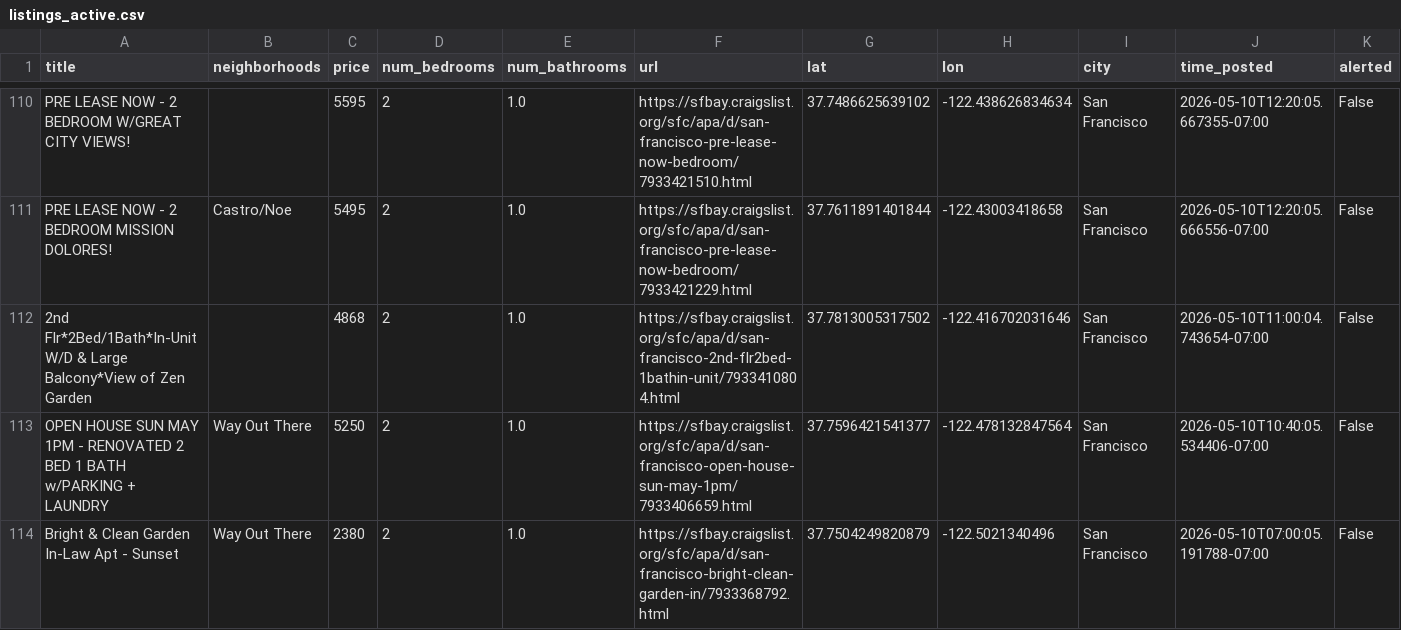
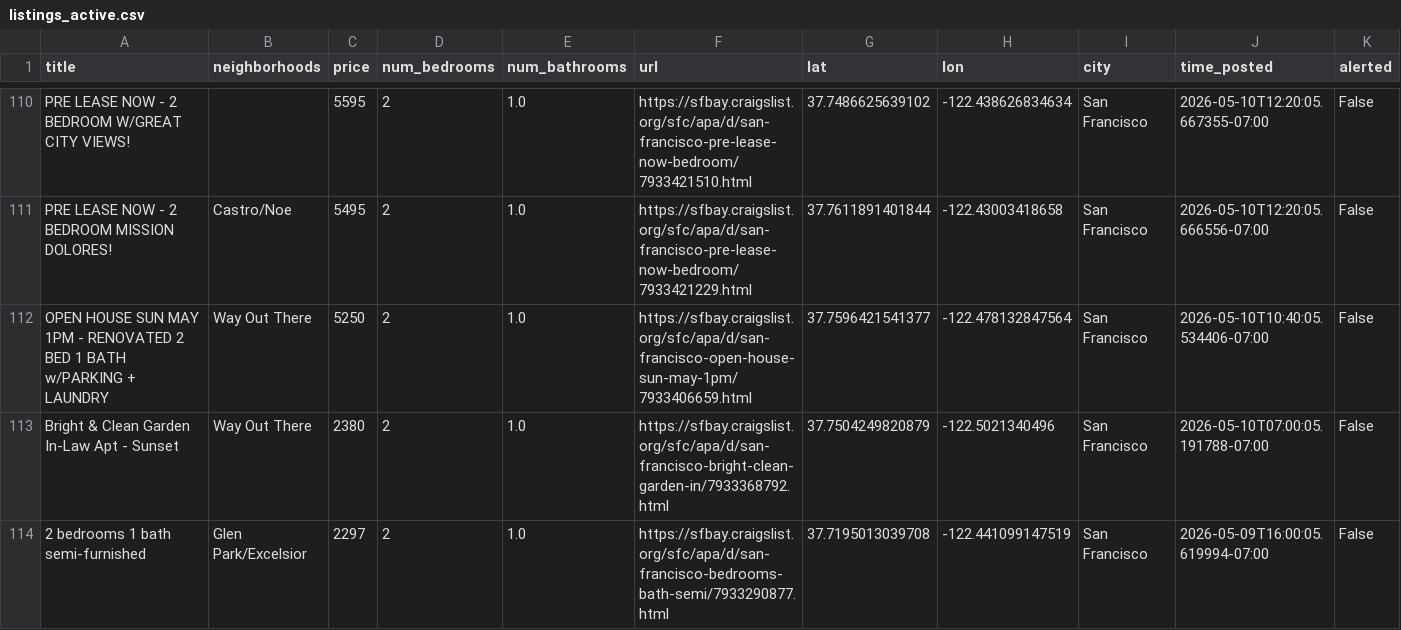
Before and after one commit to dHbdHbdHb/craigslist_alert, a CSV file: craigslist_data/listings_active.csv, drawn as a sheet; only a part is shown, gaps mark what is left out; the shorter side is filled out with more unchanged rows; rows hold the shown columns only; the diff names each change by its address in the sheet, - before the commit and + after, or states it on an @@ line.

Commit message:
Auto-update listings: 2026-05-14 10:52:05

```diff
--- a/craigslist_data/listings_active.csv
+++ b/craigslist_data/listings_active.csv
-row 112: 2nd Flr*2Bed/1Bath*In-Unit W/D & Large Balcony*View of Zen Garden |  | 4868 | 2 | 1.0 | https://sfbay.craigslist.org/sfc/apa/d/san-francisco-2nd-flr2bed-1bathin-unit/7933410804.html | 37.7813005317502 | -122.416702031646 | San Francisco | 2026-05-10T11:00:04.743654-07:00 | False
```
Also changed, not shown: 1 other file.
